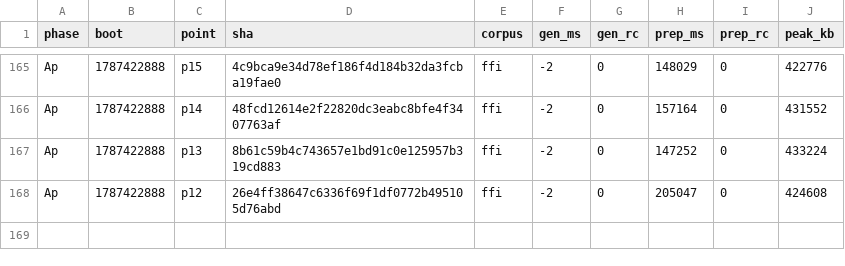
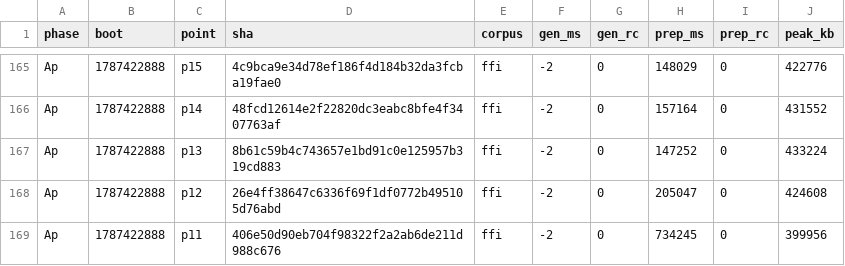
Before and after one commit to wkirschenmann/tlapm, a CSV file: doc/perf/short/short_sweep.csv, drawn as a sheet; only a part is shown, gaps mark what is left out; the diff names each change by its address in the sheet, - before the commit and + after, or states it on an @@ line.

```diff
--- a/doc/perf/short/short_sweep.csv
+++ b/doc/perf/short/short_sweep.csv
+row 169: Ap | 1787422888 | p11 | 406e50d90eb704f98322f2a2ab6de211d988c676 | ffi | -2 | 0 | 734245 | 0 | 399956
```
Also changed, not shown: 1 other file.
